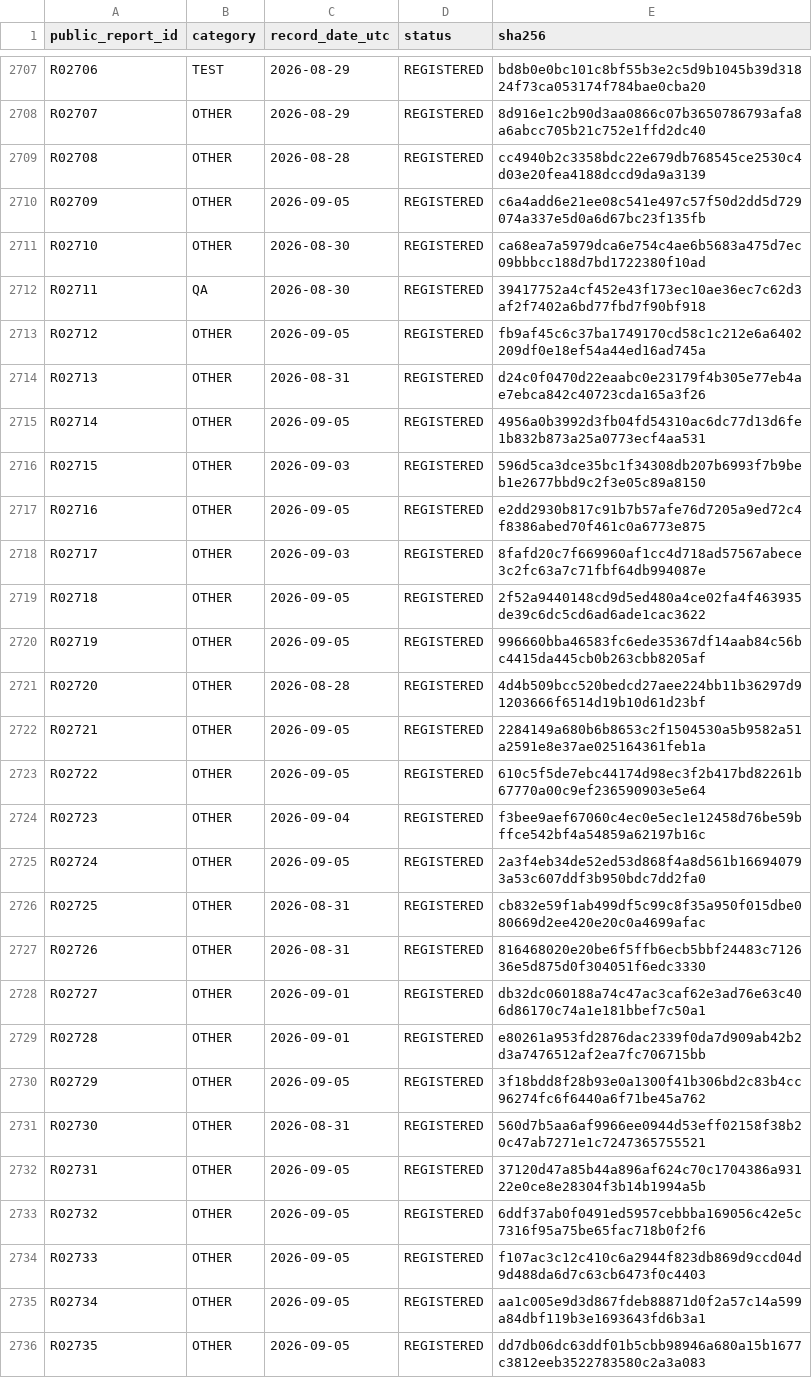
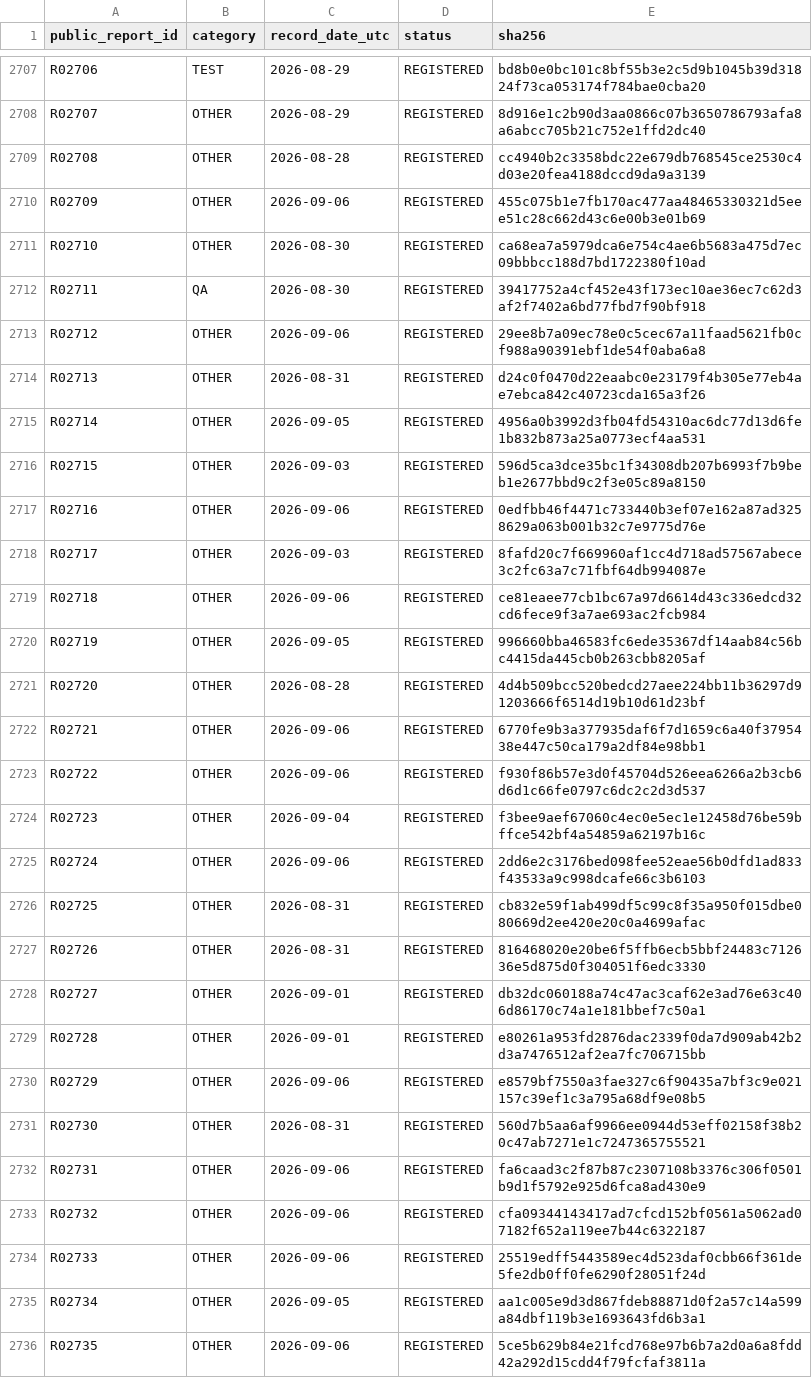
Before and after one commit to 1545Christian/AlgoSphere, a CSV file: evidence/REPORTS_PUBLIC_REGISTER.csv, drawn as a sheet; only a part is shown, gaps mark what is left out; the diff covers the shown part only.

Commit message:
Update verified public status for 2026-09-06

```diff
--- a/evidence/REPORTS_PUBLIC_REGISTER.csv
+++ b/evidence/REPORTS_PUBLIC_REGISTER.csv
@@ -2709,6 +2709,6 @@ R02707,OTHER,2026-08-29,REGISTERED,8d916e1c2b90d3aa0866c07b3650786793afa8a6abcc7
 R02708,OTHER,2026-08-28,REGISTERED,cc4940b2c3358bdc22e679db768545ce2530c4d03e20fea4188dccd9da9a3139
-R02709,OTHER,2026-09-05,REGISTERED,c6a4add6e21ee08c541e497c57f50d2dd5d729074a337e5d0a6d67bc23f135fb
+R02709,OTHER,2026-09-06,REGISTERED,455c075b1e7fb170ac477aa48465330321d5eee51c28c662d43c6e00b3e01b69
 R02710,OTHER,2026-08-30,REGISTERED,ca68ea7a5979dca6e754c4ae6b5683a475d7ec09bbbcc188d7bd1722380f10ad
 R02711,QA,2026-08-30,REGISTERED,39417752a4cf452e43f173ec10ae36ec7c62d3af2f7402a6bd77fbd7f90bf918
-R02712,OTHER,2026-09-05,REGISTERED,fb9af45c6c37ba1749170cd58c1c212e6a6402209df0e18ef54a44ed16ad745a
+R02712,OTHER,2026-09-06,REGISTERED,29ee8b7a09ec78e0c5cec67a11faad5621fb0cf988a90391ebf1de54f0aba6a8
 R02713,OTHER,2026-08-31,REGISTERED,d24c0f0470d22eaabc0e23179f4b305e77eb4ae7ebca842c40723cda165a3f26
@@ -2716,11 +2716,11 @@ R02714,OTHER,2026-09-05,REGISTERED,4956a0b3992d3fb04fd54310ac6dc77d13d6fe1b832b8
 R02715,OTHER,2026-09-03,REGISTERED,596d5ca3dce35bc1f34308db207b6993f7b9beb1e2677bbd9c2f3e05c89a8150
-R02716,OTHER,2026-09-05,REGISTERED,e2dd2930b817c91b7b57afe76d7205a9ed72c4f8386abed70f461c0a6773e875
+R02716,OTHER,2026-09-06,REGISTERED,0edfbb46f4471c733440b3ef07e162a87ad3258629a063b001b32c7e9775d76e
 R02717,OTHER,2026-09-03,REGISTERED,8fafd20c7f669960af1cc4d718ad57567abece3c2fc63a7c71fbf64db994087e
-R02718,OTHER,2026-09-05,REGISTERED,2f52a9440148cd9d5ed480a4ce02fa4f463935de39c6dc5cd6ad6ade1cac3622
+R02718,OTHER,2026-09-06,REGISTERED,ce81eaee77cb1bc67a97d6614d43c336edcd32cd6fece9f3a7ae693ac2fcb984
 R02719,OTHER,2026-09-05,REGISTERED,996660bba46583fc6ede35367df14aab84c56bc4415da445cb0b263cbb8205af
 R02720,OTHER,2026-08-28,REGISTERED,4d4b509bcc520bedcd27aee224bb11b36297d91203666f6514d19b10d61d23bf
-R02721,OTHER,2026-09-05,REGISTERED,2284149a680b6b8653c2f1504530a5b9582a51a2591e8e37ae025164361feb1a
-R02722,OTHER,2026-09-05,REGISTERED,610c5f5de7ebc44174d98ec3f2b417bd82261b67770a00c9ef236590903e5e64
+R02721,OTHER,2026-09-06,REGISTERED,6770fe9b3a377935daf6f7d1659c6a40f3795438e447c50ca179a2df84e98bb1
+R02722,OTHER,2026-09-06,REGISTERED,f930f86b57e3d0f45704d526eea6266a2b3cb6d6d1c66fe0797c6dc2c2d3d537
 R02723,OTHER,2026-09-04,REGISTERED,f3bee9aef67060c4ec0e5ec1e12458d76be59bffce542bf4a54859a62197b16c
-R02724,OTHER,2026-09-05,REGISTERED,2a3f4eb34de52ed53d868f4a8d561b166940793a53c607ddf3b950bdc7dd2fa0
+R02724,OTHER,2026-09-06,REGISTERED,2dd6e2c3176bed098fee52eae56b0dfd1ad833f43533a9c998dcafe66c3b6103
 R02725,OTHER,2026-08-31,REGISTERED,cb832e59f1ab499df5c99c8f35a950f015dbe080669d2ee420e20c0a4699afac
@@ -2729,8 +2729,8 @@ R02727,OTHER,2026-09-01,REGISTERED,db32dc060188a74c47ac3caf62e3ad76e63c406d86170
 R02728,OTHER,2026-09-01,REGISTERED,e80261a953fd2876dac2339f0da7d909ab42b2d3a7476512af2ea7fc706715bb
-R02729,OTHER,2026-09-05,REGISTERED,3f18bdd8f28b93e0a1300f41b306bd2c83b4cc96274fc6f6440a6f71be45a762
+R02729,OTHER,2026-09-06,REGISTERED,e8579bf7550a3fae327c6f90435a7bf3c9e021157c39ef1c3a795a68df9e08b5
 R02730,OTHER,2026-08-31,REGISTERED,560d7b5aa6af9966ee0944d53eff02158f38b20c47ab7271e1c7247365755521
-R02731,OTHER,2026-09-05,REGISTERED,37120d47a85b44a896af624c70c1704386a93122e0ce8e28304f3b14b1994a5b
-R02732,OTHER,2026-09-05,REGISTERED,6ddf37ab0f0491ed5957cebbba169056c42e5c7316f95a75be65fac718b0f2f6
-R02733,OTHER,2026-09-05,REGISTERED,f107ac3c12c410c6a2944f823db869d9ccd04d9d488da6d7c63cb6473f0c4403
+R02731,OTHER,2026-09-06,REGISTERED,fa6caad3c2f87b87c2307108b3376c306f0501b9d1f5792e925d6fca8ad430e9
+R02732,OTHER,2026-09-06,REGISTERED,cfa09344143417ad7cfcd152bf0561a5062ad07182f652a119ee7b44c6322187
+R02733,OTHER,2026-09-06,REGISTERED,25519edff5443589ec4d523daf0cbb66f361de5fe2db0ff0fe6290f28051f24d
 R02734,OTHER,2026-09-05,REGISTERED,aa1c005e9d3d867fdeb88871d0f2a57c14a599a84dbf119b3e1693643fd6b3a1
-R02735,OTHER,2026-09-05,REGISTERED,dd7db06dc63ddf01b5cbb98946a680a15b1677c3812eeb3522783580c2a3a083
+R02735,OTHER,2026-09-06,REGISTERED,5ce5b629b84e21fcd768e97b6b7a2d0a6a8fdd42a292d15cdd4f79fcfaf3811a
```
Also changed, not shown: 37 edited cells elsewhere in this file, 9 other files.
